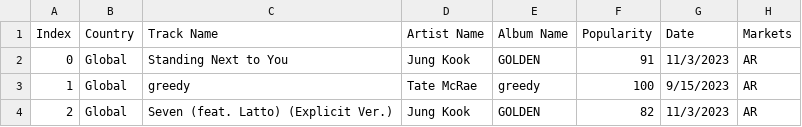
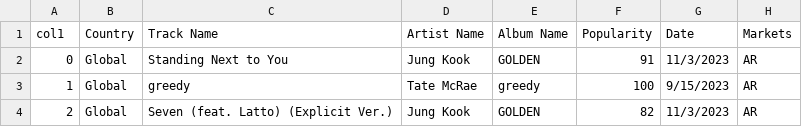
Before and after one commit to andrew-voortman/Exploring-Music-Using-Spotify_API, a CSV file: Resources/topmusic.csv, drawn as a sheet; only a part is shown; the diff names each change by its address in the sheet, - before the commit and + after, or states it on an @@ line.

```diff
--- a/Resources/topmusic.csv
+++ b/Resources/topmusic.csv
-A1: Index
+A1: col1
```
Also changed, not shown: 2 other files.
